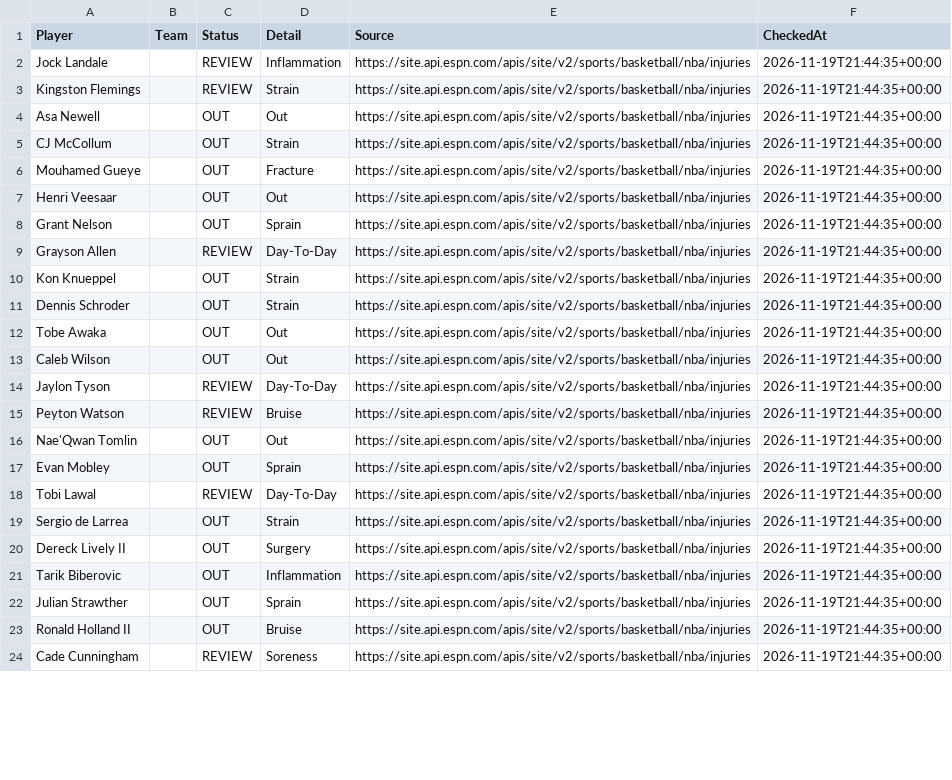
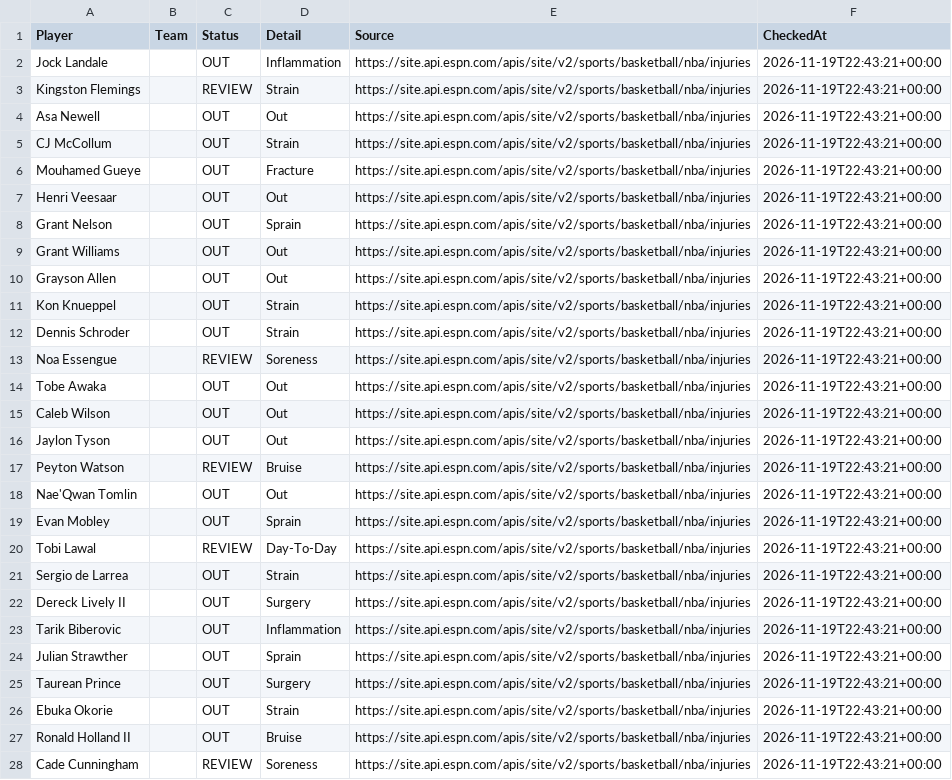
Before and after one commit to jakobabrahamson32-lgtm/courtside-edge, a CSV file: nba_injuries.csv, drawn as a sheet; only a part is shown; addresses are those after the commit; the diff covers the shown part only; the diff names each change by its address in the sheet, - before the commit and + after, or states it on an @@ line.

```diff
--- a/nba_injuries.csv
+++ b/nba_injuries.csv
-C2 (Status): REVIEW
+C2 (Status): OUT
-F2:F8 (CheckedAt): 2026-11-19T21:44:35+00:00
+F2:F8 (CheckedAt): 2026-11-19T22:43:21+00:00
+row 9: Grant Williams |  | OUT | Out | https://site.api.espn.com/apis/site/v2/sports/basketball/nba/injuries | 2026-11-19T22:43:21+00:00
-C10 (Status): REVIEW
+C10 (Status): OUT
-D10 (Detail): Day-To-Day
+D10 (Detail): Out
-F10:F12 (CheckedAt): 2026-11-19T21:44:35+00:00
+F10:F12 (CheckedAt): 2026-11-19T22:43:21+00:00
+row 13: Noa Essengue |  | REVIEW | Soreness | https://site.api.espn.com/apis/site/v2/sports/basketball/nba/injuries | 2026-11-19T22:43:21+00:00
-F14:F24 (CheckedAt): 2026-11-19T21:44:35+00:00
+F14:F24 (CheckedAt): 2026-11-19T22:43:21+00:00
-C16 (Status): REVIEW
+C16 (Status): OUT
-D16 (Detail): Day-To-Day
+D16 (Detail): Out
+row 25: Taurean Prince |  | OUT | Surgery | https://site.api.espn.com/apis/site/v2/sports/basketball/nba/injuries | 2026-11-19T22:43:21+00:00
+row 26: Ebuka Okorie |  | OUT | Strain | https://site.api.espn.com/apis/site/v2/sports/basketball/nba/injuries | 2026-11-19T22:43:21+00:00
-F27:F28 (CheckedAt): 2026-11-19T21:44:35+00:00
+F27:F28 (CheckedAt): 2026-11-19T22:43:21+00:00
```
Also changed, not shown: 1 added row, 1 removed row and 80 edited cells elsewhere in this file, nfl_injuries.csv.
